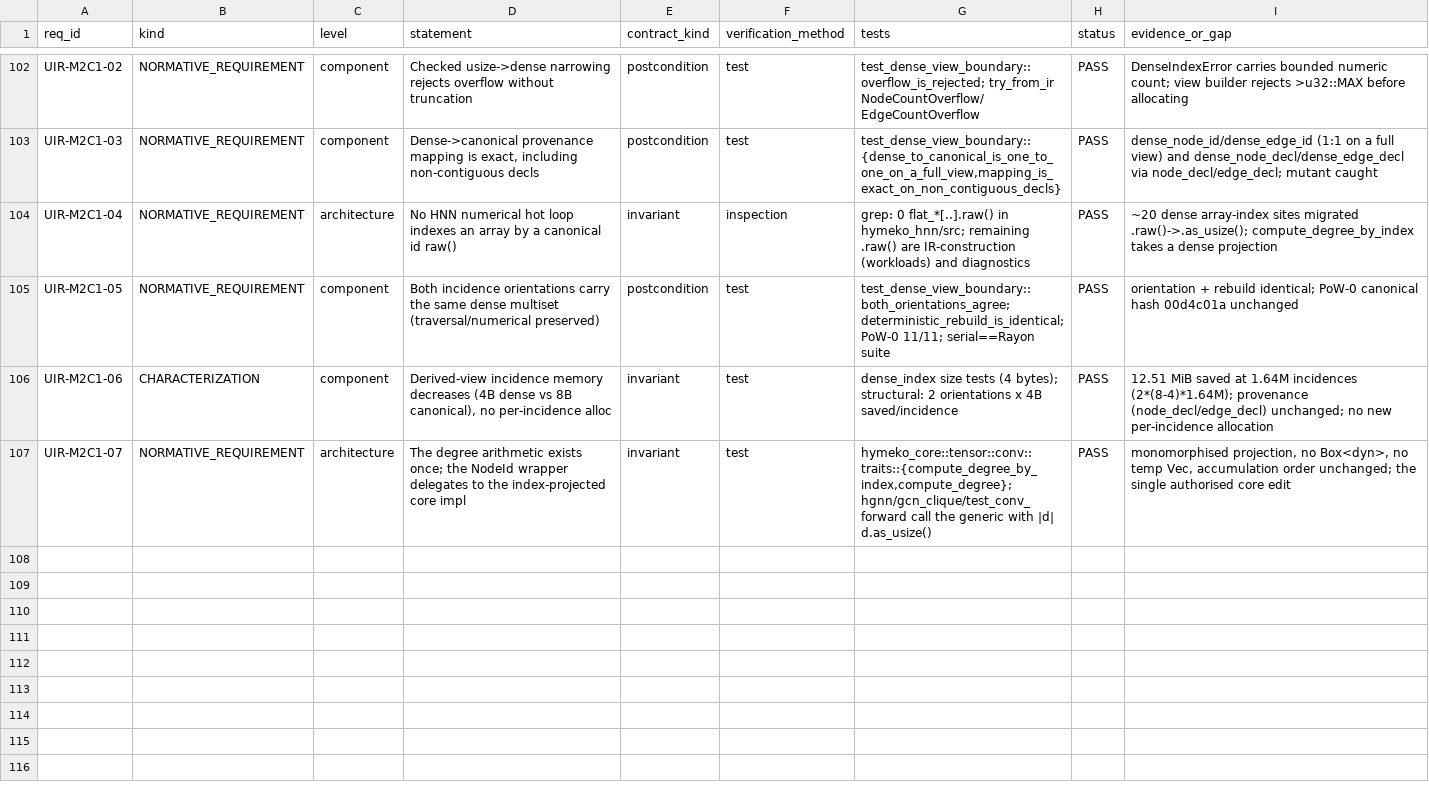
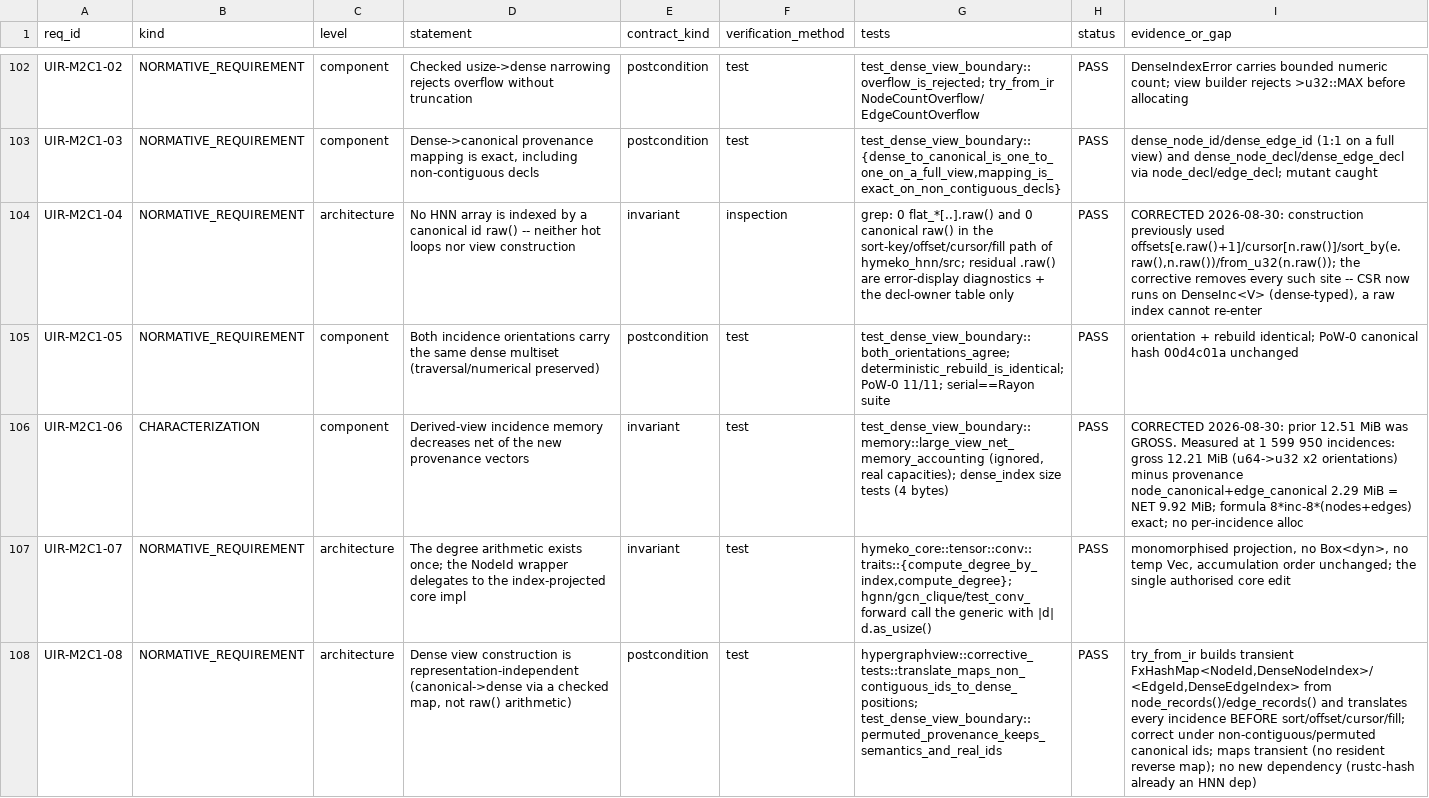
Before and after one commit to hymeko-framework/core, a CSV file: docs/verification/unified-ir/traceability.csv, drawn as a sheet; only a part is shown, gaps mark what is left out; the diff covers the shown part only; the diff names each change by its address in the sheet, - before the commit and + after, or states it on an @@ line.

```diff
--- a/docs/verification/unified-ir/traceability.csv
+++ b/docs/verification/unified-ir/traceability.csv
-D104 (statement): No HNN numerical hot loop indexes an array by a canonical id raw()
+D104 (statement): No HNN array is indexed by a canonical id raw() -- neither hot loops nor view construction
-G104 (tests): …0 flat_*[..].raw() in hymeko_hnn/src; remaining .raw() are IR-construction (workloads) and diagnostics
+G104 (tests): …0 flat_*[..].raw() and 0 canonical raw() in the sort-key/offset/cursor/fill path of hymeko_hnn/src; residual .raw() are error-display diagnostics + the decl-owner table only
-I104 (evidence_or_gap): ~20 dense array-index sites migrated .raw()->.as_usize(); compute_degree_by_index takes a dense projection
+I104 (evidence_or_gap): CORRECTED 2026-08-30: construction previously used offsets[e.raw()+1]/cursor[n.raw()]/sort_by(e.raw(),n.raw())/from_u32(n.raw()); the corrective removes every such site -- CSR now runs on DenseInc<V> (dense-typed), a raw index cannot re-enter
-D106 (statement): …memory decreases (4B dense vs 8B canonical), no per-incidence alloc
+D106 (statement): …memory decreases net of the new provenance vectors
-G106 (tests): dense_index size tests (4 bytes); structural: 2 orientations x 4B saved/incidence
+G106 (tests): test_dense_view_boundary::memory::large_view_net_memory_accounting (ignored, real capacities); dense_index size tests (4 bytes)
-I106 (evidence_or_gap): 12.51 MiB saved at 1.64M incidences (2*(8-4)*1.64M); provenance (node_decl/edge_decl) unchanged; no new per-incidence allocation
+I106 (evidence_or_gap): CORRECTED 2026-08-30: prior 12.51 MiB was GROSS. Measured at 1 599 950 incidences: gross 12.21 MiB (u64->u32 x2 orientations) minus provenance node_canonical+edge_canonical 2.29 MiB = NET 9.92 MiB; formula 8*inc-8*(nodes+edges) exact; no per-incidence alloc
+row 108: UIR-M2C1-08 | NORMATIVE_REQUIREMENT | architecture | Dense view construction is representation-independent (canonical->dense via a checked map, not raw() arithmetic) | postcondition | test | hypergraphview::corrective_tests::translate_maps_non_contiguous_ids_to_dense_positions; test_dense_view_boundary::permuted_provenance_keeps_semantics_and_real_ids | PASS | try_from_ir builds transient FxHashMap<NodeId,DenseNodeIndex>/<EdgeId,DenseEdgeIndex> from node_records()/edge_records() and translates every incidence BEFORE sort/offset/cursor/fill; correct under non-contiguous/permuted canonical ids; maps transient (no resident reverse map); no new dependency (rustc-hash already an HNN dep)
```
Also changed, not shown: 4 added rows elsewhere in this file, 8 other files.
